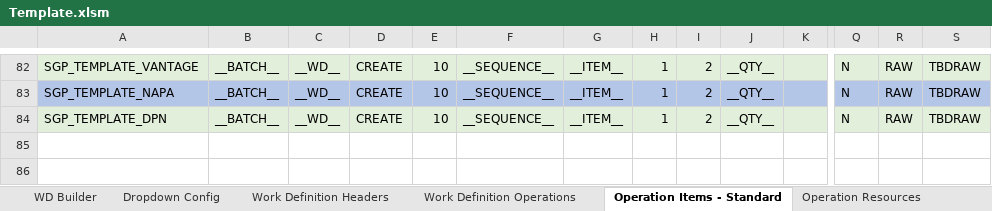
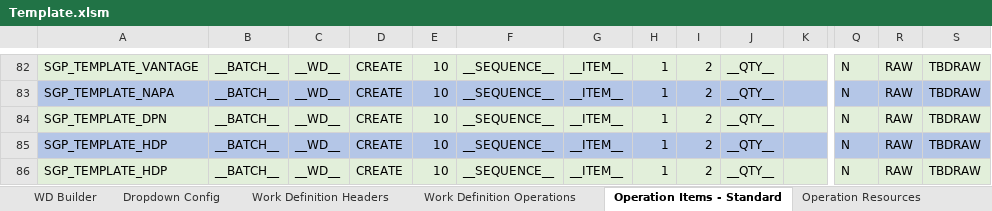
Before and after one commit to gptaccessatwork-code/WD-Create-FBDI, an Excel workbook: Core/Template.xlsm, sheet Operation Items - Standard, drawn as a sheet; only a part is shown, gaps mark what is left out; values as stored, in another font and other column widths than the file's, no borders; rows hold the shown columns only; the diff names each change by its address in the sheet, - before the commit and + after, or states it on an @@ line.

```diff
--- a/Core/Template.xlsm (sheet Operation Items - Standard)
+++ b/Core/Template.xlsm (sheet Operation Items - Standard)
+row 85: SGP_TEMPLATE_HDP | __BATCH__ | __WD__ | CREATE | 10 | __SEQUENCE__ | __ITEM__ | 1 | 2 | __QTY__ |  | N | RAW | TBDRAW
+row 86: SGP_TEMPLATE_HDP | __BATCH__ | __WD__ | CREATE | 10 | __SEQUENCE__ | __ITEM__ | 1 | 2 | __QTY__ |  | N | RAW | TBDRAW
```
Also changed, not shown: sheet Operation Resources, sheet Work Definition Operations, sheet Work Definition Headers, sheet WD Builder, Import_WD.xlsx, 4 other files.
